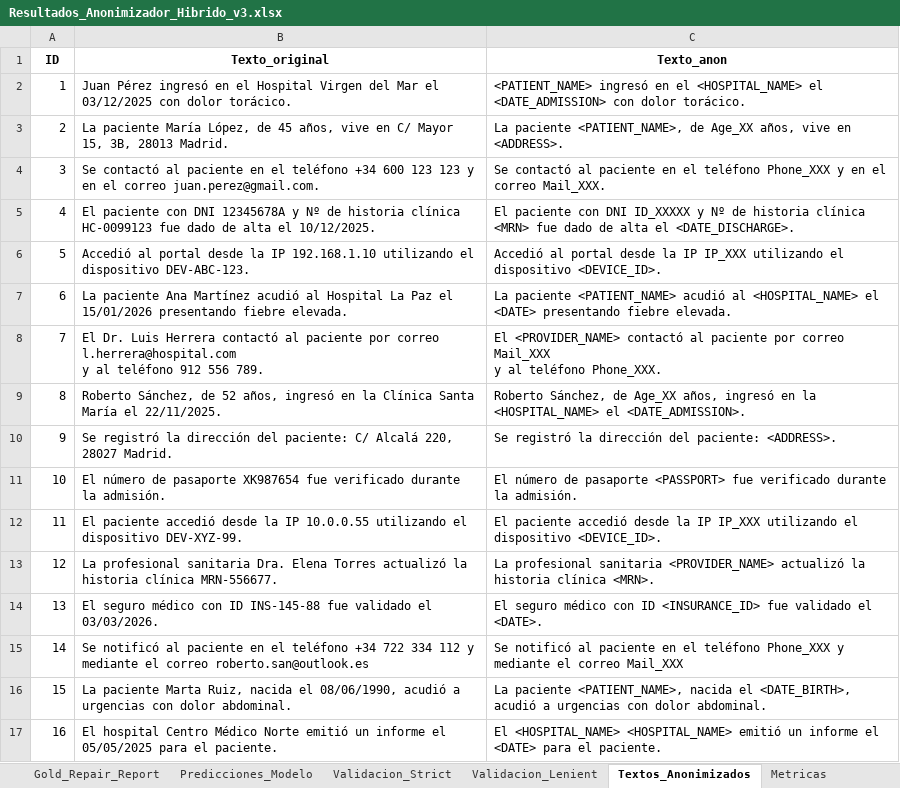
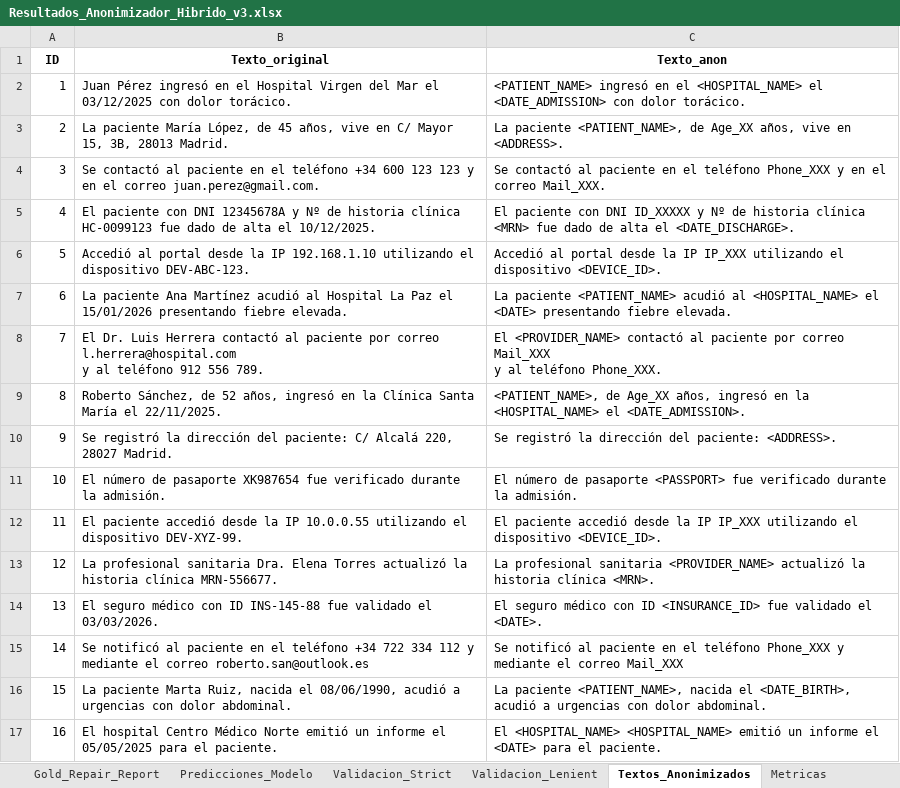
Before and after one commit to carlospuigserver/AnonimizacionV2, an Excel workbook: Resultados_Anonimizador_Hibrido_v3.xlsx, sheet Textos_Anonimizados, drawn as a sheet; values as stored, in another font and other column widths than the file's, no borders; the diff names each change by its address in the sheet, - before the commit and + after, or states it on an @@ line.

```diff
--- a/Resultados_Anonimizador_Hibrido_v3.xlsx (sheet Textos_Anonimizados)
+++ b/Resultados_Anonimizador_Hibrido_v3.xlsx (sheet Textos_Anonimizados)
-C9 (Texto_anon): Roberto Sánchez, de Age_XX…
+C9 (Texto_anon): <PATIENT_NAME>, de Age_XX…
```
Also changed, not shown: sheet Validacion_Strict, sheet Metricas, sheet Predicciones_Modelo, sheet Validacion_Lenient, 10 other files.
